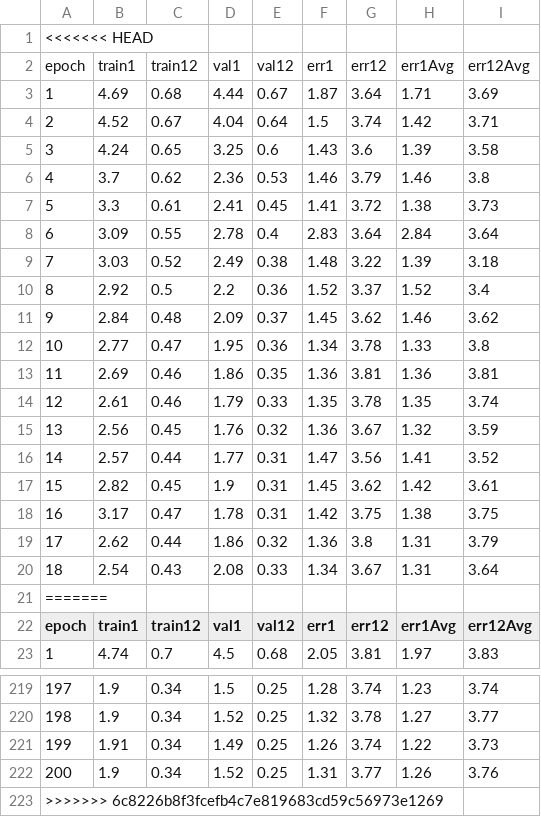
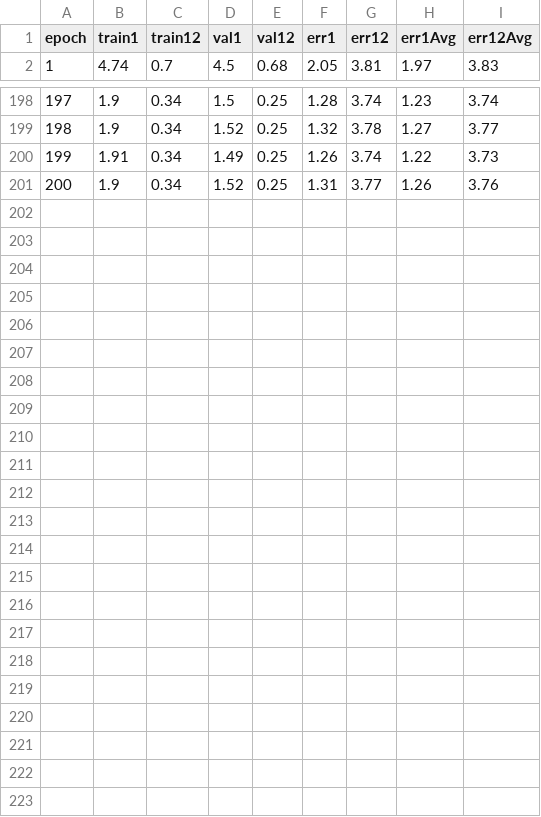
Before and after one commit to hsuwt/cs224n-project, a CSV file: history/GRU_LM_nodes128_0.9.csv, drawn as a sheet; only a part is shown, gaps mark what is left out.

```diff
--- a/history/GRU_LM_nodes128_0.9.csv
+++ b/history/GRU_LM_nodes128_0.9.csv
@@ -1,22 +1 @@
-<<<<<<< HEAD
-epoch,train1,train12,val1,val12,err1,err12,err1Avg,err12Avg
-1,4.69,0.68,4.44,0.67,1.87,3.64,1.71,3.69
-2,4.52,0.67,4.04,0.64,1.5,3.74,1.42,3.71
-3,4.24,0.65,3.25,0.6,1.43,3.6,1.39,3.58
-4,3.7,0.62,2.36,0.53,1.46,3.79,1.46,3.8
-5,3.3,0.61,2.41,0.45,1.41,3.72,1.38,3.73
-6,3.09,0.55,2.78,0.4,2.83,3.64,2.84,3.64
-7,3.03,0.52,2.49,0.38,1.48,3.22,1.39,3.18
-8,2.92,0.5,2.2,0.36,1.52,3.37,1.52,3.4
-9,2.84,0.48,2.09,0.37,1.45,3.62,1.46,3.62
-10,2.77,0.47,1.95,0.36,1.34,3.78,1.33,3.8
-11,2.69,0.46,1.86,0.35,1.36,3.81,1.36,3.81
-12,2.61,0.46,1.79,0.33,1.35,3.78,1.35,3.74
-13,2.56,0.45,1.76,0.32,1.36,3.67,1.32,3.59
-14,2.57,0.44,1.77,0.31,1.47,3.56,1.41,3.52
-15,2.82,0.45,1.9,0.31,1.45,3.62,1.42,3.61
-16,3.17,0.47,1.78,0.31,1.42,3.75,1.38,3.75
-17,2.62,0.44,1.86,0.32,1.36,3.8,1.31,3.79
-18,2.54,0.43,2.08,0.33,1.34,3.67,1.31,3.64
-=======
 epoch,train1,train12,val1,val12,err1,err12,err1Avg,err12Avg
@@ -222,2 +201 @@ epoch,train1,train12,val1,val12,err1,err12,err1Avg,err12Avg
 200,1.9,0.34,1.52,0.25,1.31,3.77,1.26,3.76
->>>>>>> 6c8226b8f3fcefb4c7e819683cd59c56973e1269
```
Also changed, not shown: history/GRU_LM_nodes128_0.0.csv, 2 other files.
